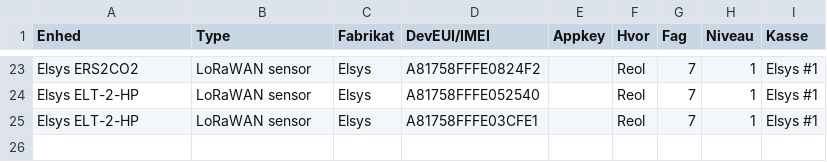
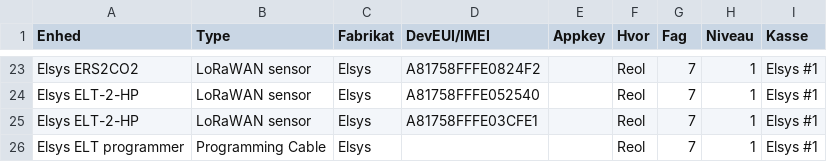
Before and after one commit to miniib/svg-files, a CSV file: test db for lagerstyring.csv, drawn as a sheet; only a part is shown, gaps mark what is left out; the diff names each change by its address in the sheet, - before the commit and + after, or states it on an @@ line.

Commit message:
Opdater lagerstyring CSV

```diff
--- a/test db for lagerstyring.csv
+++ b/test db for lagerstyring.csv
+row 26: Elsys ELT programmer | Programming Cable | Elsys |  |  | Reol | 7 | 1 | Elsys #1
```
